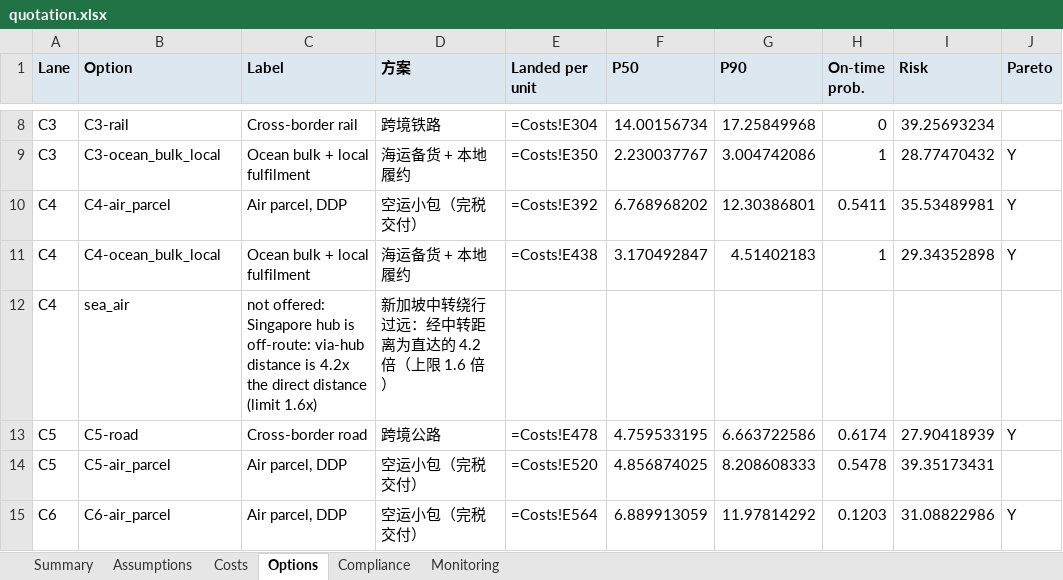
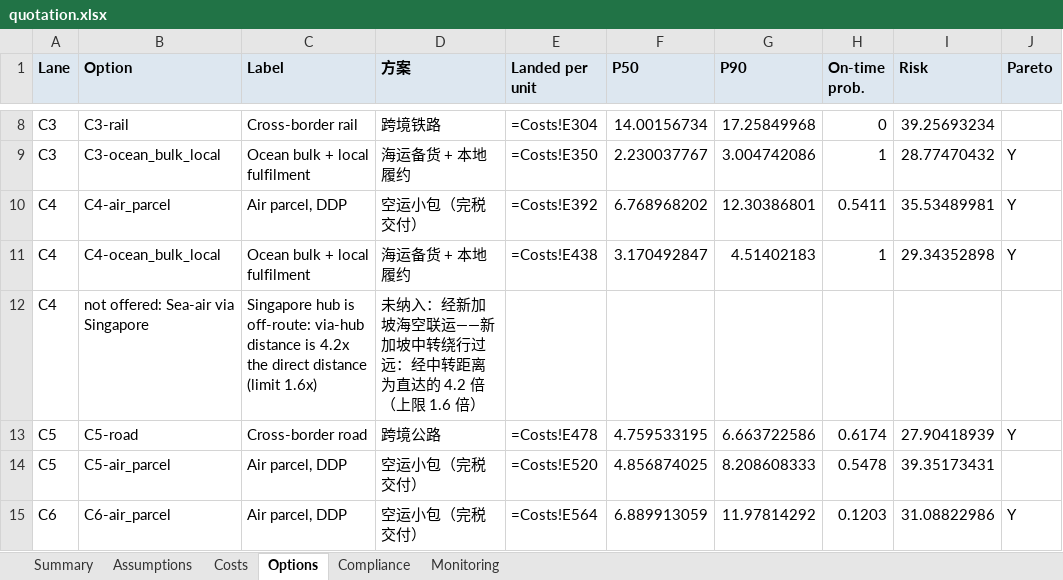
Before and after one commit to LUOaini1213/cross-border-solution-kit, an Excel workbook: results/consumer_ecom_sea/quotation.xlsx, sheet Options, drawn as a sheet; only a part is shown, gaps mark what is left out; values as stored, in another font and other column widths than the file's, no borders; formulas without a stored value are shown as written; the diff names each change by its address in the sheet, - before the commit and + after, or states it on an @@ line.

```diff
--- a/results/consumer_ecom_sea/quotation.xlsx (sheet Options)
+++ b/results/consumer_ecom_sea/quotation.xlsx (sheet Options)
-B12 (Option): sea_air
+B12 (Option): not offered: Sea-air via Singapore
-C12 (Label): not offered: Singapore hub…
+C12 (Label): Singapore hub…
-D12 (方案): 新加坡中转绕行过远：经中转距离为直达的 4.2 倍（上限 1.6 倍）
+D12 (方案): 未纳入：经新加坡海空联运——新加坡中转绕行过远：经中转距离为直达的 4.2 倍（上限 1.6 倍）
```
Also changed, not shown: results/automotive_ckd_cn_my/quotation.xlsx, results/semiconductor_temp_sg/quotation.xlsx, 31 other files.
